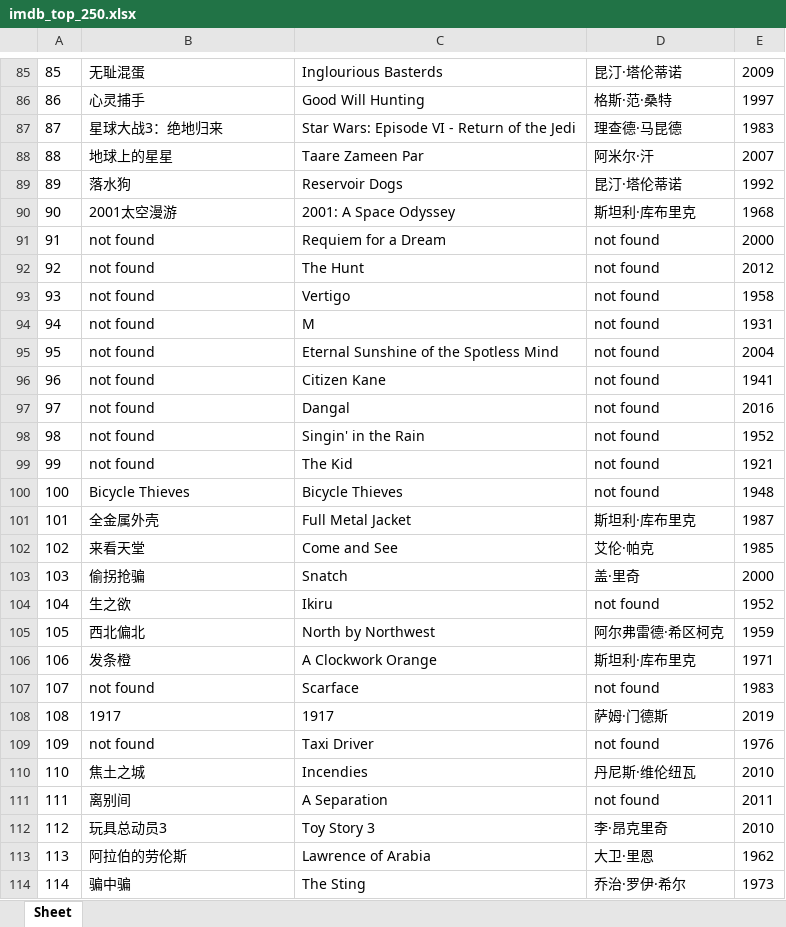
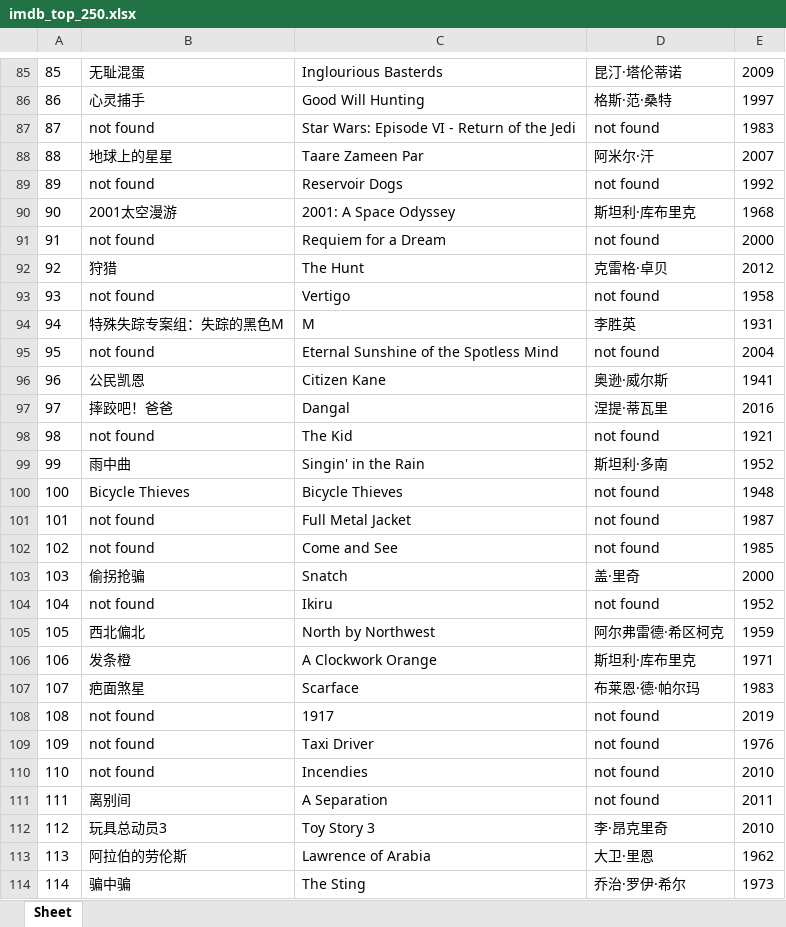
Before and after one commit to doctoroyy/Movie-IMDB-Bot, an Excel workbook: imdb_top_250.xlsx, sheet Sheet, drawn as a sheet; only a part is shown, gaps mark what is left out; values as stored, in another font and other column widths than the file's, no borders; the diff covers the shown part only; the diff names each change by its address in the sheet, - before the commit and + after, or states it on an @@ line.

```diff
--- a/imdb_top_250.xlsx (sheet Sheet)
+++ b/imdb_top_250.xlsx (sheet Sheet)
-B87: 星球大战3：绝地归来
+B87: not found
-D87: 理查德·马昆德
+D87: not found
-B89: 落水狗
+B89: not found
-D89: 昆汀·塔伦蒂诺
+D89: not found
-B92: not found
+B92: 狩猎
-D92: not found
+D92: 克雷格·卓贝
-B94: not found
+B94: 特殊失踪专案组：失踪的黑色M
-D94: not found
+D94: 李胜英
-B96: not found
+B96: 公民凯恩
-D96: not found
+D96: 奥逊·威尔斯
-B97: not found
+B97: 摔跤吧！爸爸
-D97: not found
+D97: 涅提·蒂瓦里
-C98: Singin' in the Rain
+C98: The Kid
-E98: 1952
+E98: 1921
-B99: not found
+B99: 雨中曲
-C99: The Kid
+C99: Singin' in the Rain
-D99: not found
+D99: 斯坦利·多南
-E99: 1921
+E99: 1952
-B101: 全金属外壳
+B101: not found
-D101: 斯坦利·库布里克
+D101: not found
-B102: 来看天堂
+B102: not found
-D102: 艾伦·帕克
+D102: not found
-B104: 生之欲
+B104: not found
-B107: not found
+B107: 疤面煞星
-D107: not found
+D107: 布莱恩·德·帕尔玛
-B108: 1917
+B108: not found
-D108: 萨姆·门德斯
+D108: not found
-B110: 焦土之城
+B110: not found
-D110: 丹尼斯·维伦纽瓦
+D110: not found
```
Also changed, not shown: 260 edited cells elsewhere in this sheet, 1 other file.
